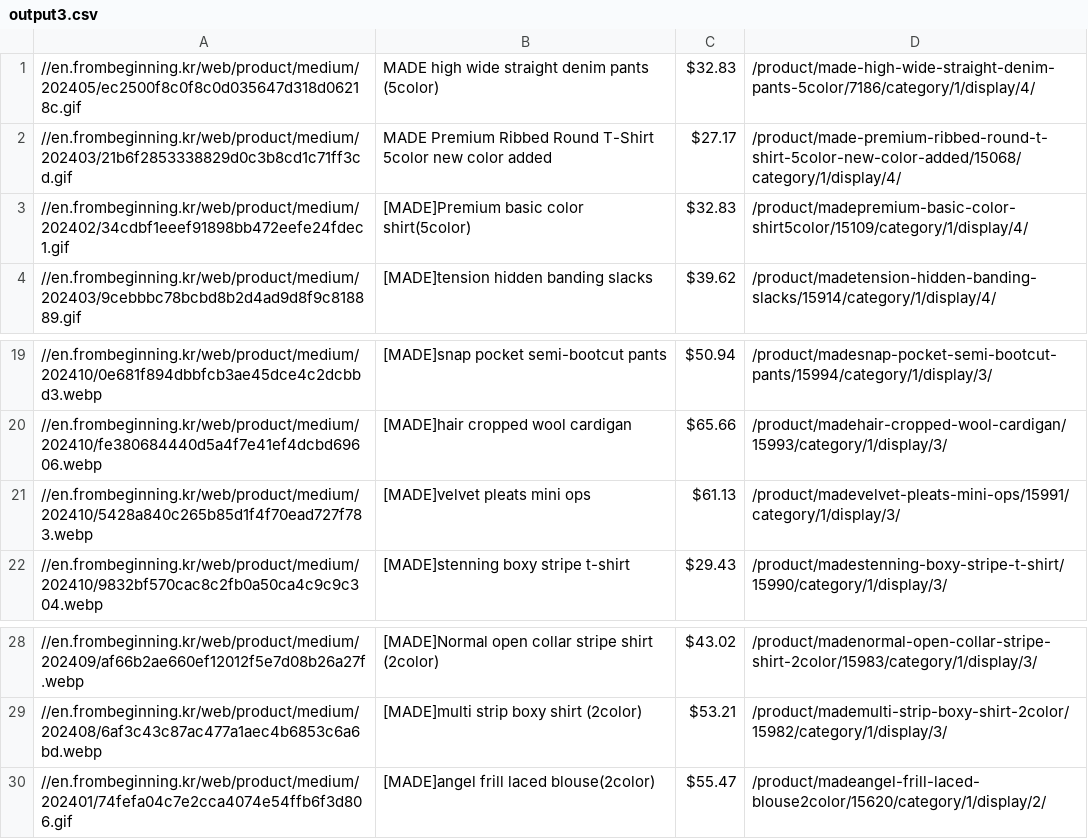
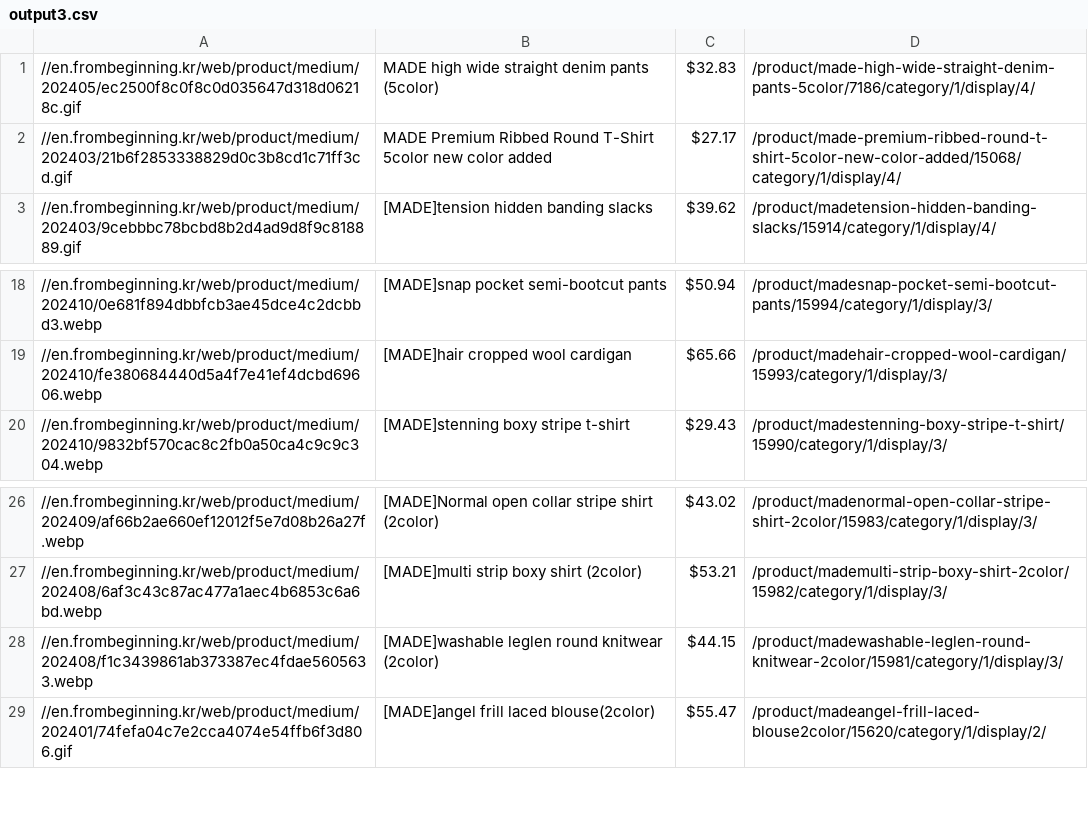
Before and after one commit to delitamakanda/scraper-kr-fashion-shops, a CSV file: core/output3.csv, drawn as a sheet; only a part is shown, gaps mark what is left out; removed rows and columns are numbered as before the commit, all else as after; the diff names each change by its address in the sheet, - before the commit and + after, or states it on an @@ line.

Commit message:
Latest data: Sat Nov 16 01:31:33 UTC 2024

```diff
--- a/core/output3.csv
+++ b/core/output3.csv
-row 3: //en.frombeginning.kr/web/product/medium/202402/34cdbf1eeef91898bb472eefe24fdec1.gif | [MADE]Premium basic color shirt(5color) | $32.83 | /product/madepremium-basic-color-shirt5color/15109/category/1/display/4/
-row 21: //en.frombeginning.kr/web/product/medium/202410/5428a840c265b85d1f4f70ead727f783.webp | [MADE]velvet pleats mini ops | $61.13 | /product/madevelvet-pleats-mini-ops/15991/category/1/display/3/
+row 28: //en.frombeginning.kr/web/product/medium/202408/f1c3439861ab373387ec4fdae5605633.webp | [MADE]washable leglen round knitwear (2color) | $44.15 | /product/madewashable-leglen-round-knitwear-2color/15981/category/1/display/3/
```
